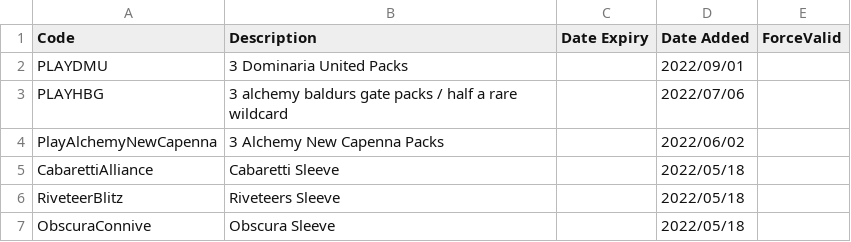
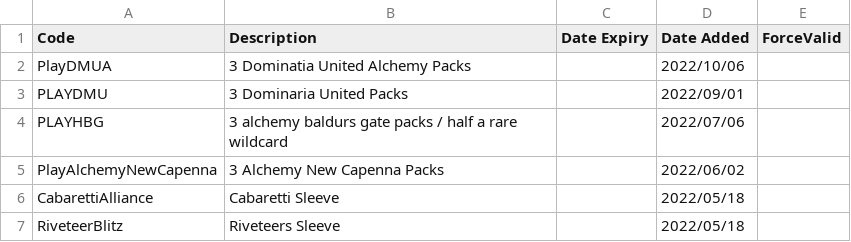
Before and after one commit to LaustinSpayce/arena-codes, a CSV file: src/data/codes.csv, drawn as a sheet; only a part is shown; the shorter side is filled out with more unchanged rows.

Commit message:
Dominaria United alchemt

```diff
--- a/src/data/codes.csv
+++ b/src/data/codes.csv
@@ -1,2 +1,3 @@
 Code, Description, Date Expiry, Date Added, ForceValid,
+PlayDMUA, 3 Dominatia United Alchemy Packs, ,2022/10/06, ,
 PLAYDMU, 3 Dominaria United Packs, , 2022/09/01, ,
```
